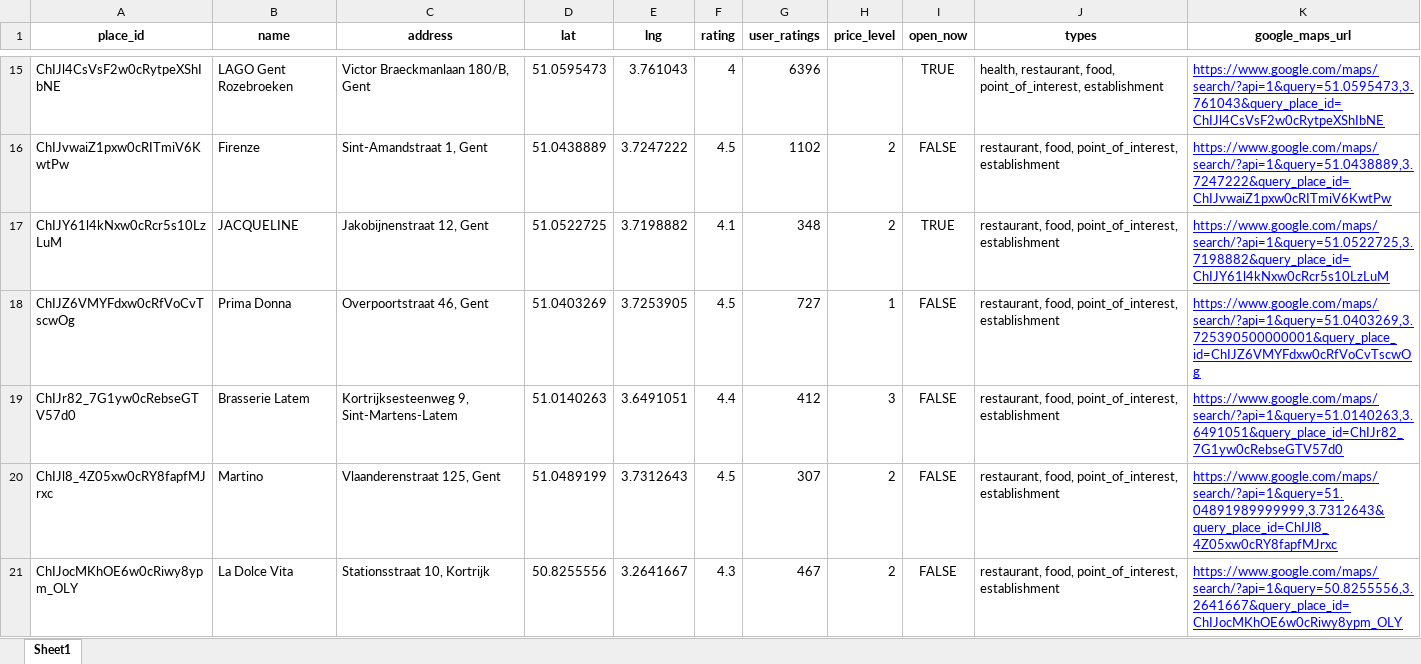
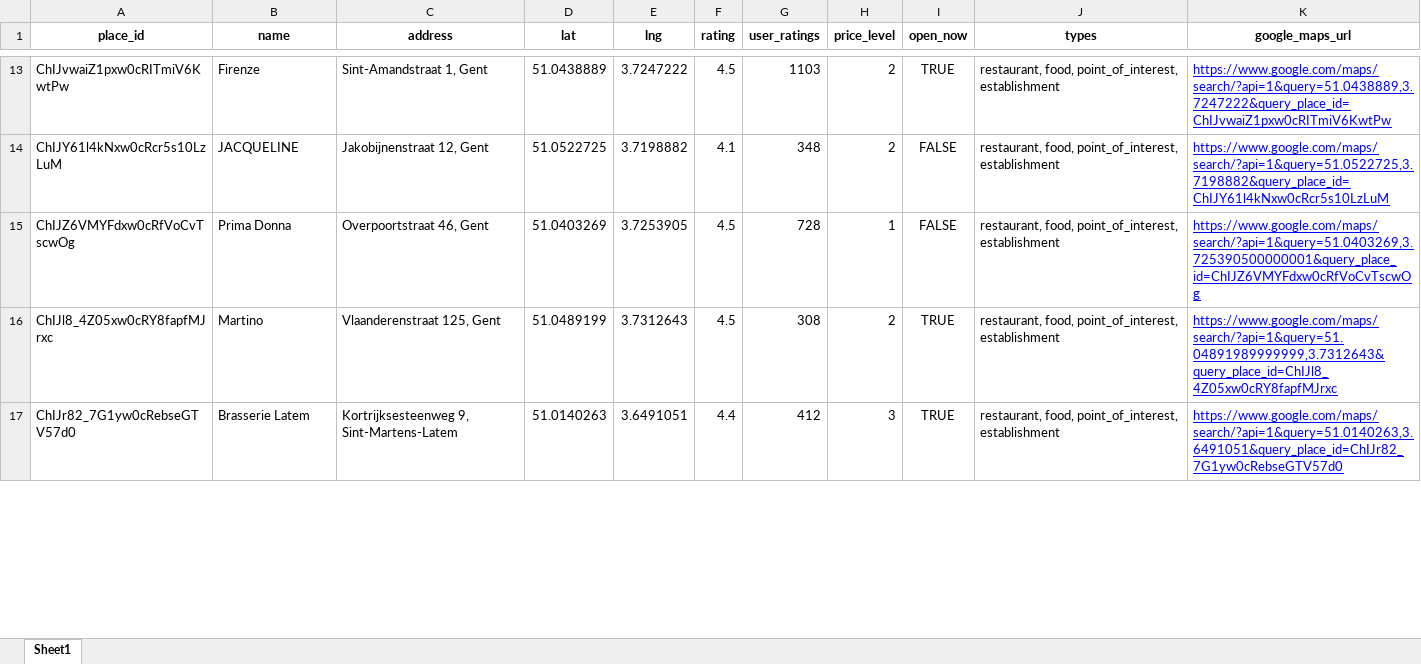
Before and after one commit to sbalen/op-weg, an Excel workbook: data/processed/candidates.xlsx, sheet Sheet1, drawn as a sheet; only a part is shown, gaps mark what is left out; values as stored, in another font and other column widths than the file's, no borders; removed rows and columns are numbered as before the commit, all else as after; the diff covers the shown part only; the diff names each change by its address in the sheet, - before the commit and + after, or states it on an @@ line.

```diff
--- a/data/processed/candidates.xlsx (sheet Sheet1)
+++ b/data/processed/candidates.xlsx (sheet Sheet1)
-row 15: ChIJl4CsVsF2w0cRytpeXShIbNE | LAGO Gent Rozebroeken | Victor Braeckmanlaan 180/B, Gent | 51.0595473 | 3.761043 | 4 | 6396 |  | TRUE | health, restaurant, food, point_of_interest, establishment | https://www.google.com/maps/search/?api=1&query=51.0595473,3.761043&query_place_id=ChIJl4CsVsF2w0cRytpeXShIbNE
-G13 (user_ratings): 1102
+G13 (user_ratings): 1103
-I13 (open_now): FALSE
+I13 (open_now): TRUE
-I14 (open_now): TRUE
+I14 (open_now): FALSE
-G15 (user_ratings): 727
+G15 (user_ratings): 728
+row 16: ChIJl8_4Z05xw0cRY8fapfMJrxc | Martino | Vlaanderenstraat 125, Gent | 51.0489199 | 3.7312643 | 4.5 | 308 | 2 | TRUE | restaurant, food, point_of_interest, establishment | https://www.google.com/maps/search/?api=1&query=51.04891989999999,3.7312643&query_place_id=ChIJl8_4Z05xw0cRY8fapfMJrxc
-I17 (open_now): FALSE
+I17 (open_now): TRUE
-row 20: ChIJl8_4Z05xw0cRY8fapfMJrxc | Martino | Vlaanderenstraat 125, Gent | 51.0489199 | 3.7312643 | 4.5 | 307 | 2 | FALSE | restaurant, food, point_of_interest, establishment | https://www.google.com/maps/search/?api=1&query=51.04891989999999,3.7312643&query_place_id=ChIJl8_4Z05xw0cRY8fapfMJrxc
-row 21: ChIJocMKhOE6w0cRiwy8ypm_OLY | La Dolce Vita | Stationsstraat 10, Kortrijk | 50.8255556 | 3.2641667 | 4.3 | 467 | 2 | FALSE | restaurant, food, point_of_interest, establishment | https://www.google.com/maps/search/?api=1&query=50.8255556,3.2641667&query_place_id=ChIJocMKhOE6w0cRiwy8ypm_OLY
```
Also changed, not shown: 32 added rows, 26 removed rows and 72 edited cells elsewhere in this sheet, 2 other files.
